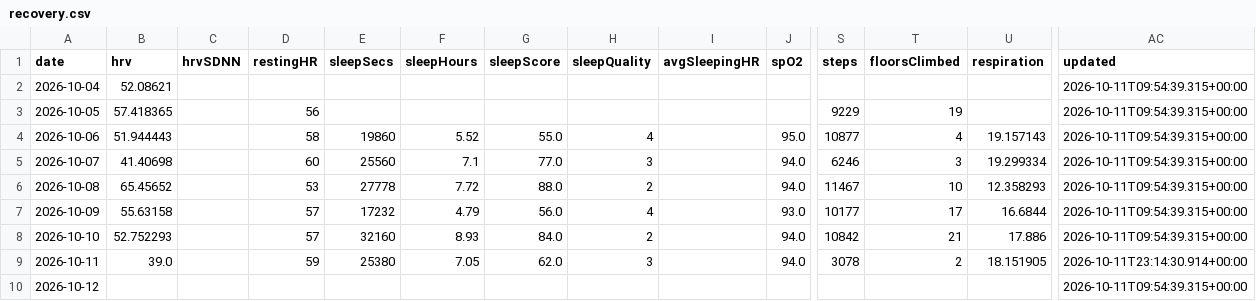
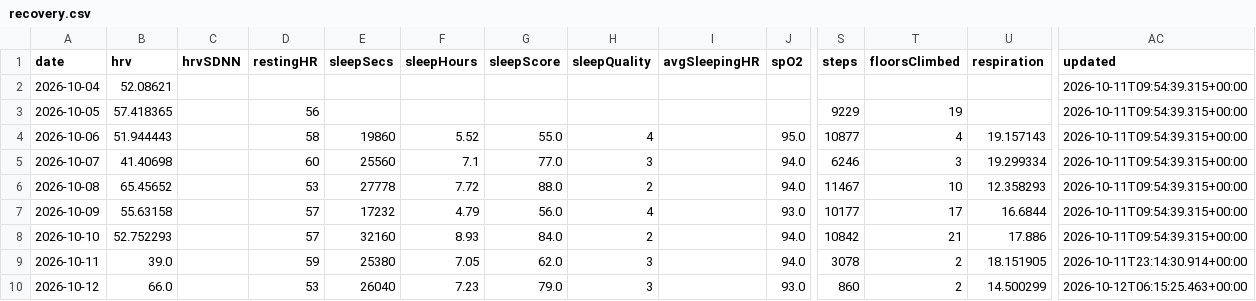
Before and after one commit to CarpetoX/garmin-recovery, a CSV file: recovery.csv, drawn as a sheet; only a part is shown, gaps mark what is left out; the diff names each change by its address in the sheet, - before the commit and + after, or states it on an @@ line.

```diff
--- a/recovery.csv
+++ b/recovery.csv
-B10 (hrv): (empty)
+B10 (hrv): 66.0
-D10 (restingHR): (empty)
+D10 (restingHR): 53
-E10 (sleepSecs): (empty)
+E10 (sleepSecs): 26040
-F10 (sleepHours): (empty)
+F10 (sleepHours): 7.23
-G10 (sleepScore): (empty)
+G10 (sleepScore): 79.0
-H10 (sleepQuality): (empty)
+H10 (sleepQuality): 3
-J10 (spO2): (empty)
+J10 (spO2): 93.0
-S10 (steps): (empty)
+S10 (steps): 860
-T10 (floorsClimbed): (empty)
+T10 (floorsClimbed): 2
-U10 (respiration): (empty)
+U10 (respiration): 14.500299
-AC10 (updated): 2026-10-11T09:54:39.315+00:00
+AC10 (updated): 2026-10-12T06:15:25.463+00:00
```
Also changed, not shown: 3 other files.
